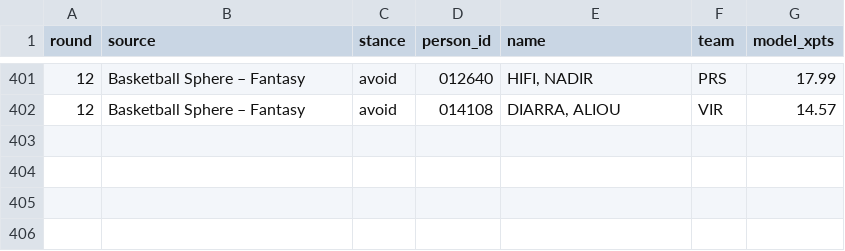
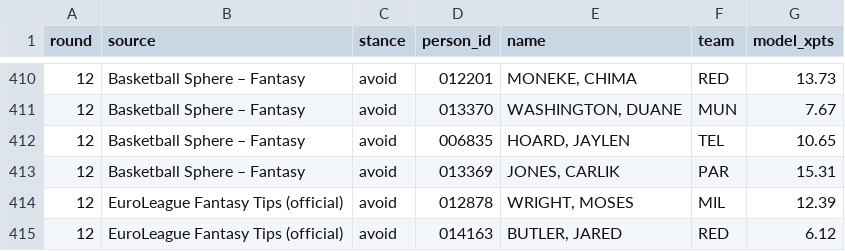
Before and after one commit to VaGlar/Euroleague-Fantasy-Challenge, a CSV file: data/public/expert_log.csv, drawn as a sheet; only a part is shown, gaps mark what is left out; the diff covers the shown part only.

```diff
--- a/data/public/expert_log.csv
+++ b/data/public/expert_log.csv
@@ -401,2 +410,6 @@ round,source,stance,person_id,name,team,model_xpts
-12,Basketball Sphere – Fantasy,avoid,012640,"HIFI, NADIR",PRS,17.99
-12,Basketball Sphere – Fantasy,avoid,014108,"DIARRA, ALIOU",VIR,14.57
+12,Basketball Sphere – Fantasy,avoid,012201,"MONEKE, CHIMA",RED,13.73
+12,Basketball Sphere – Fantasy,avoid,013370,"WASHINGTON, DUANE",MUN,7.67
+12,Basketball Sphere – Fantasy,avoid,006835,"HOARD, JAYLEN",TEL,10.65
+12,Basketball Sphere – Fantasy,avoid,013369,"JONES, CARLIK",PAR,15.31
+12,EuroLeague Fantasy Tips (official),avoid,012878,"WRIGHT, MOSES",MIL,12.39
+12,EuroLeague Fantasy Tips (official),avoid,014163,"BUTLER, JARED",RED,6.12
```
Also changed, not shown: 9 added rows and 21 edited cells elsewhere in this file, data/public/pred_log.csv, data/public/prices.csv, 9 other files.
